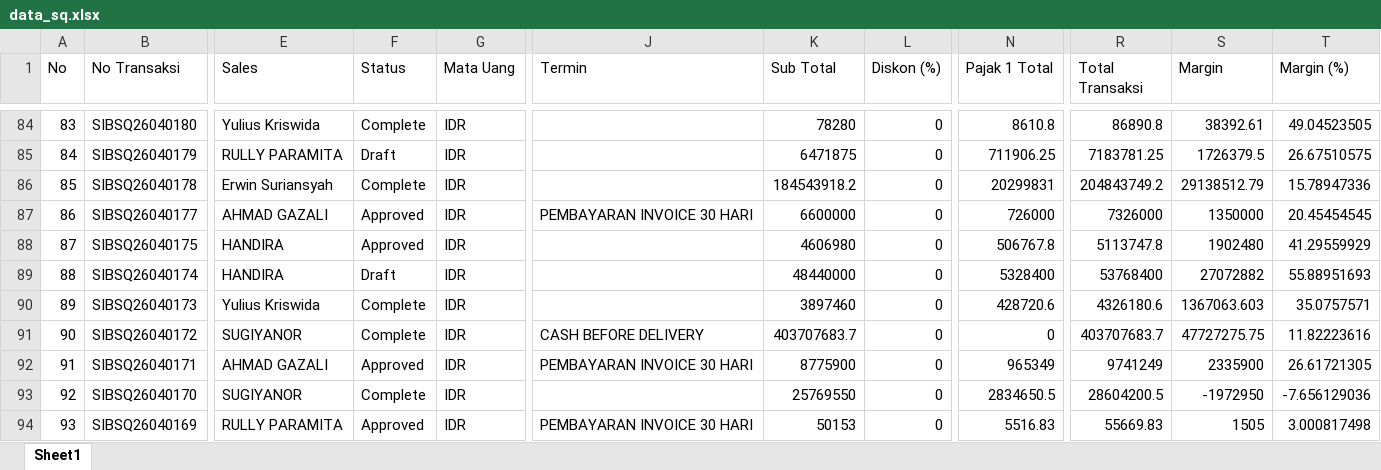
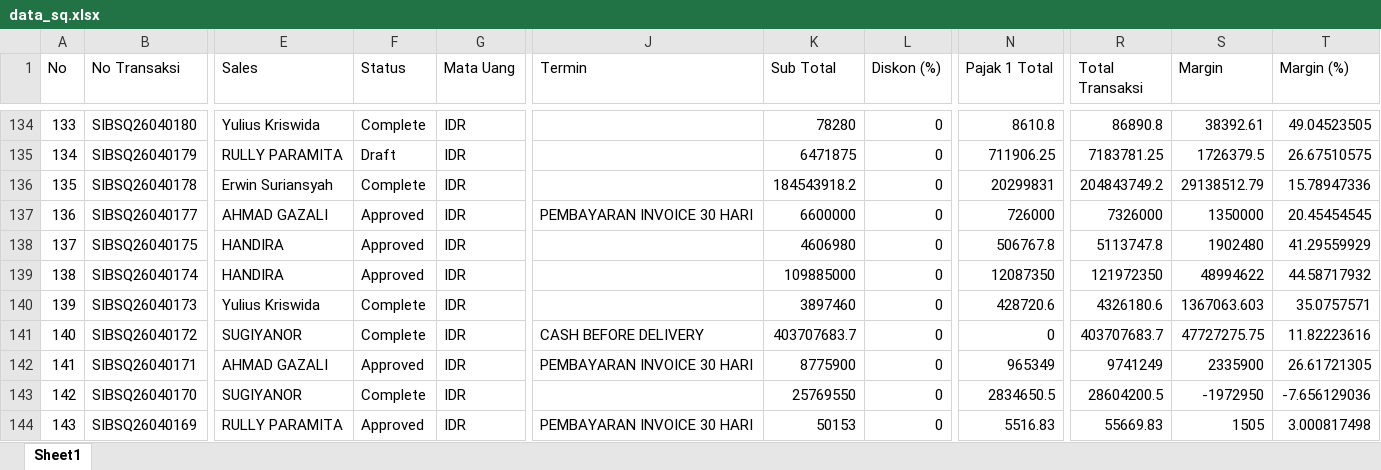
Before and after one commit to alighazaliag120-star/dashboard, an Excel workbook: data_sq.xlsx, sheet Sheet1, drawn as a sheet; only a part is shown, gaps mark what is left out; values as stored, in another font and other column widths than the file's, no borders; conditional formats not drawn; addresses are those after the commit; the diff covers the shown part only; the diff names each change by its address in the sheet, - before the commit and + after, or states it on an @@ line.

```diff
--- a/data_sq.xlsx (sheet Sheet1)
+++ b/data_sq.xlsx (sheet Sheet1)
@@ column A (No) renumbered from row 52 down @@
-F139 (Status): Draft
+F139 (Status): Approved
-K139 (Sub Total): 48440000
+K139 (Sub Total): 109885000
-N139 (Pajak 1 Total): 5328400
+N139 (Pajak 1 Total): 12087350
-R139 (Total Transaksi): 53768400
+R139 (Total Transaksi): 121972350
-S139 (Margin): 27072882
+S139 (Margin): 48994622
-T139 (Margin (%)): 55.88951693
+T139 (Margin (%)): 44.58717932
```
Also changed, not shown: 50 added rows, 2 removed rows and 81 edited cells elsewhere in this sheet, formulas that keep their value, data_npr.xlsx, data_pur.xlsx, 1 other file.
